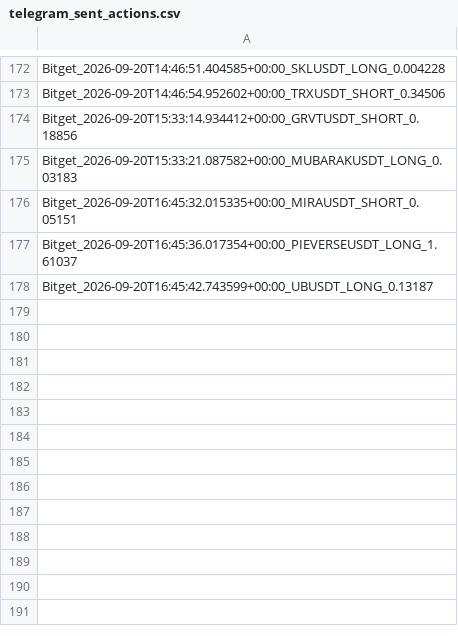
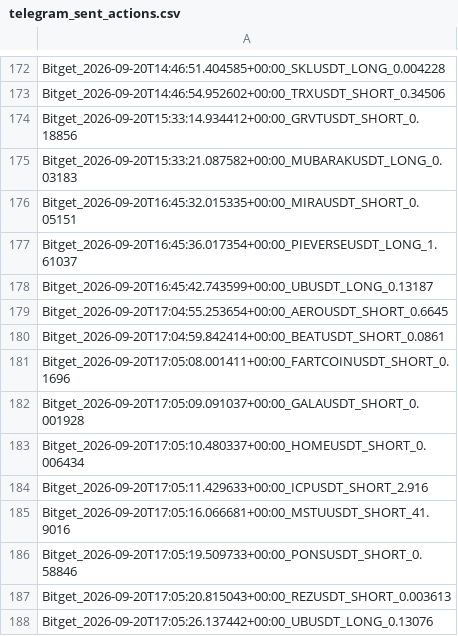
Before and after one commit to KikikJourney/Crypto-Scanner, a CSV file: data/telegram_sent_actions.csv, drawn as a sheet; only a part is shown, gaps mark what is left out; the diff names each change by its address in the sheet, - before the commit and + after, or states it on an @@ line.

```diff
--- a/data/telegram_sent_actions.csv
+++ b/data/telegram_sent_actions.csv
+row 179: Bitget_2026-09-20T17:04:55.253654+00:00_AEROUSDT_SHORT_0.6645
+row 180: Bitget_2026-09-20T17:04:59.842414+00:00_BEATUSDT_SHORT_0.0861
+row 181: Bitget_2026-09-20T17:05:08.001411+00:00_FARTCOINUSDT_SHORT_0.1696
+row 182: Bitget_2026-09-20T17:05:09.091037+00:00_GALAUSDT_SHORT_0.001928
+row 183: Bitget_2026-09-20T17:05:10.480337+00:00_HOMEUSDT_SHORT_0.006434
+row 184: Bitget_2026-09-20T17:05:11.429633+00:00_ICPUSDT_SHORT_2.916
+row 185: Bitget_2026-09-20T17:05:16.066681+00:00_MSTUUSDT_SHORT_41.9016
+row 186: Bitget_2026-09-20T17:05:19.509733+00:00_PONSUSDT_SHORT_0.58846
+row 187: Bitget_2026-09-20T17:05:20.815043+00:00_REZUSDT_SHORT_0.003613
+row 188: Bitget_2026-09-20T17:05:26.137442+00:00_UBUSDT_LONG_0.13076
```
Also changed, not shown: data/actionable_signals.csv, data/scalping_action_history.csv, 6 other files.
